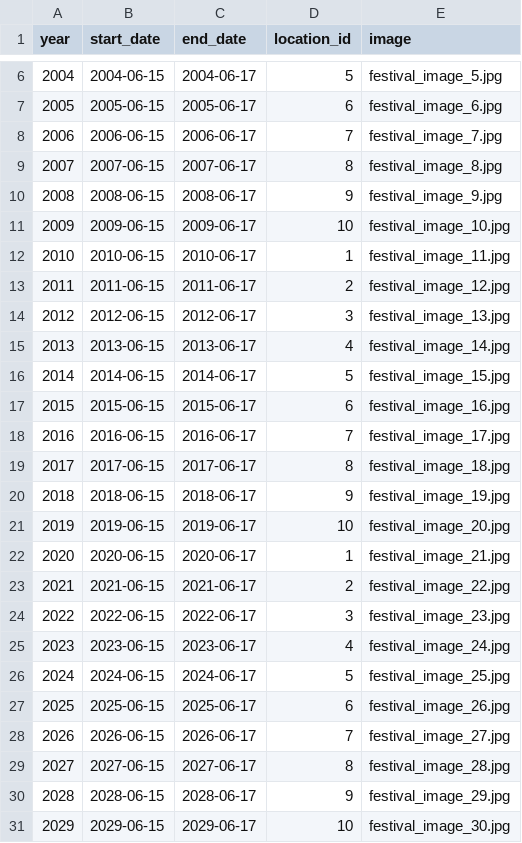
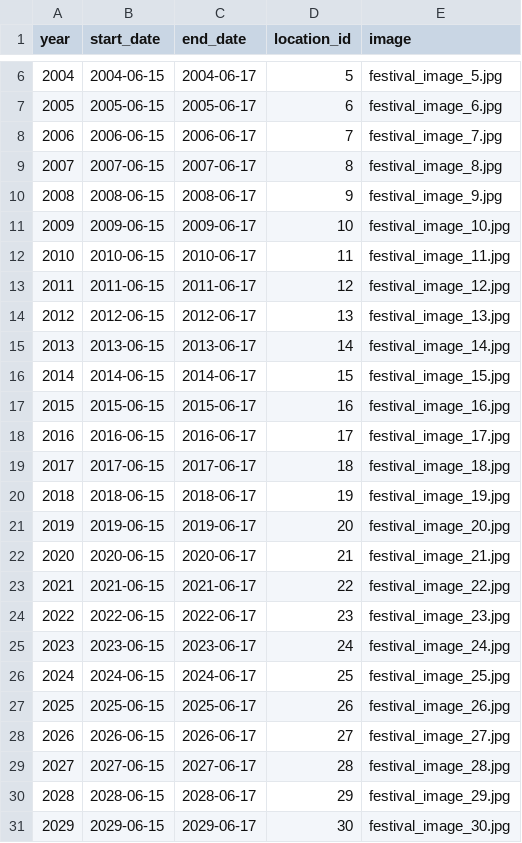
Before and after one commit to Nickp03/Databases-Ntua-Pulse_University_Music_Festival, a CSV file: code/festival.csv, drawn as a sheet; only a part is shown, gaps mark what is left out.

Commit message:
fixed location and Q02 try

```diff
--- a/code/festival.csv
+++ b/code/festival.csv
@@ -11,21 +11,21 @@ year,start_date,end_date,location_id,image
 2009,2009-06-15,2009-06-17,10,festival_image_10.jpg
-2010,2010-06-15,2010-06-17,1,festival_image_11.jpg
-2011,2011-06-15,2011-06-17,2,festival_image_12.jpg
-2012,2012-06-15,2012-06-17,3,festival_image_13.jpg
-2013,2013-06-15,2013-06-17,4,festival_image_14.jpg
-2014,2014-06-15,2014-06-17,5,festival_image_15.jpg
-2015,2015-06-15,2015-06-17,6,festival_image_16.jpg
-2016,2016-06-15,2016-06-17,7,festival_image_17.jpg
-2017,2017-06-15,2017-06-17,8,festival_image_18.jpg
-2018,2018-06-15,2018-06-17,9,festival_image_19.jpg
-2019,2019-06-15,2019-06-17,10,festival_image_20.jpg
-2020,2020-06-15,2020-06-17,1,festival_image_21.jpg
-2021,2021-06-15,2021-06-17,2,festival_image_22.jpg
-2022,2022-06-15,2022-06-17,3,festival_image_23.jpg
-2023,2023-06-15,2023-06-17,4,festival_image_24.jpg
-2024,2024-06-15,2024-06-17,5,festival_image_25.jpg
-2025,2025-06-15,2025-06-17,6,festival_image_26.jpg
-2026,2026-06-15,2026-06-17,7,festival_image_27.jpg
-2027,2027-06-15,2027-06-17,8,festival_image_28.jpg
-2028,2028-06-15,2028-06-17,9,festival_image_29.jpg
-2029,2029-06-15,2029-06-17,10,festival_image_30.jpg
+2010,2010-06-15,2010-06-17,11,festival_image_11.jpg
+2011,2011-06-15,2011-06-17,12,festival_image_12.jpg
+2012,2012-06-15,2012-06-17,13,festival_image_13.jpg
+2013,2013-06-15,2013-06-17,14,festival_image_14.jpg
+2014,2014-06-15,2014-06-17,15,festival_image_15.jpg
+2015,2015-06-15,2015-06-17,16,festival_image_16.jpg
+2016,2016-06-15,2016-06-17,17,festival_image_17.jpg
+2017,2017-06-15,2017-06-17,18,festival_image_18.jpg
+2018,2018-06-15,2018-06-17,19,festival_image_19.jpg
+2019,2019-06-15,2019-06-17,20,festival_image_20.jpg
+2020,2020-06-15,2020-06-17,21,festival_image_21.jpg
+2021,2021-06-15,2021-06-17,22,festival_image_22.jpg
+2022,2022-06-15,2022-06-17,23,festival_image_23.jpg
+2023,2023-06-15,2023-06-17,24,festival_image_24.jpg
+2024,2024-06-15,2024-06-17,25,festival_image_25.jpg
+2025,2025-06-15,2025-06-17,26,festival_image_26.jpg
+2026,2026-06-15,2026-06-17,27,festival_image_27.jpg
+2027,2027-06-15,2027-06-17,28,festival_image_28.jpg
+2028,2028-06-15,2028-06-17,29,festival_image_29.jpg
+2029,2029-06-15,2029-06-17,30,festival_image_30.jpg
```
Also changed, not shown: 1 other file.
